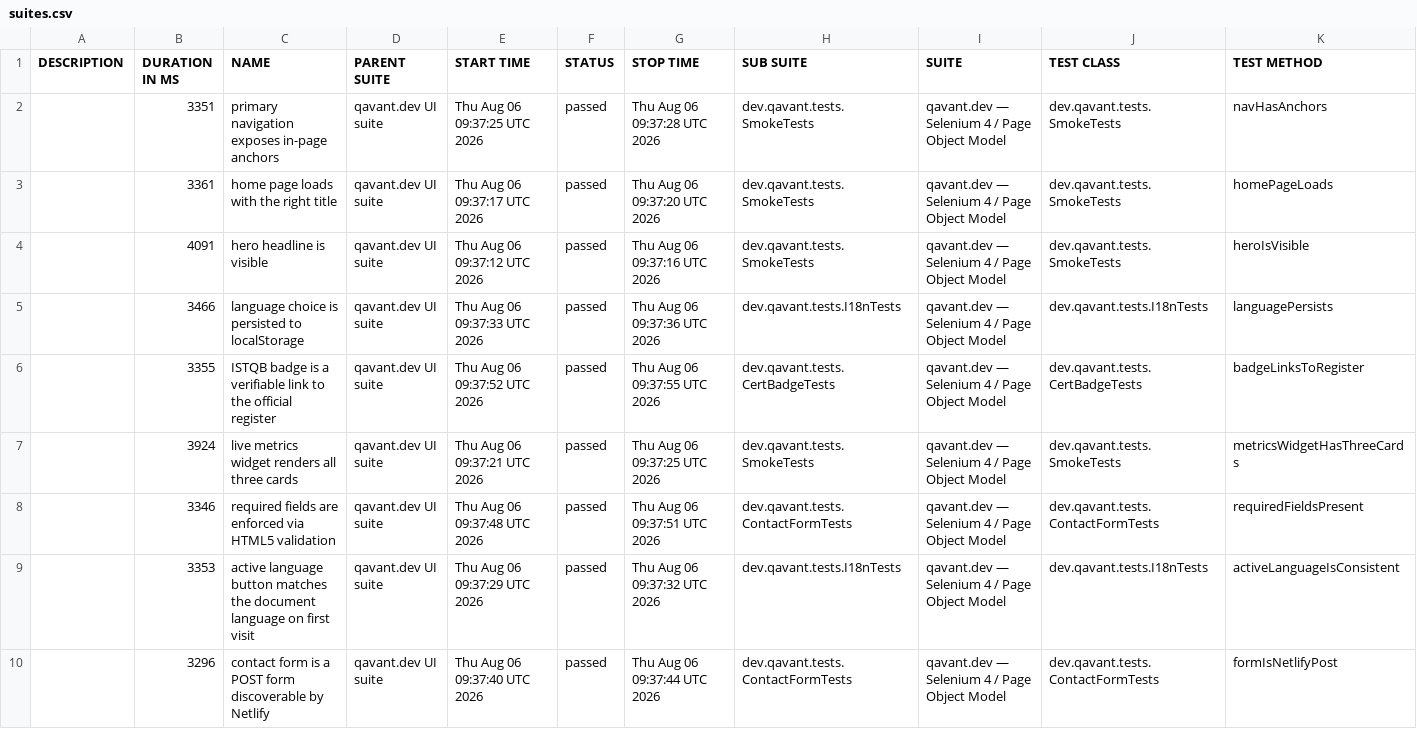
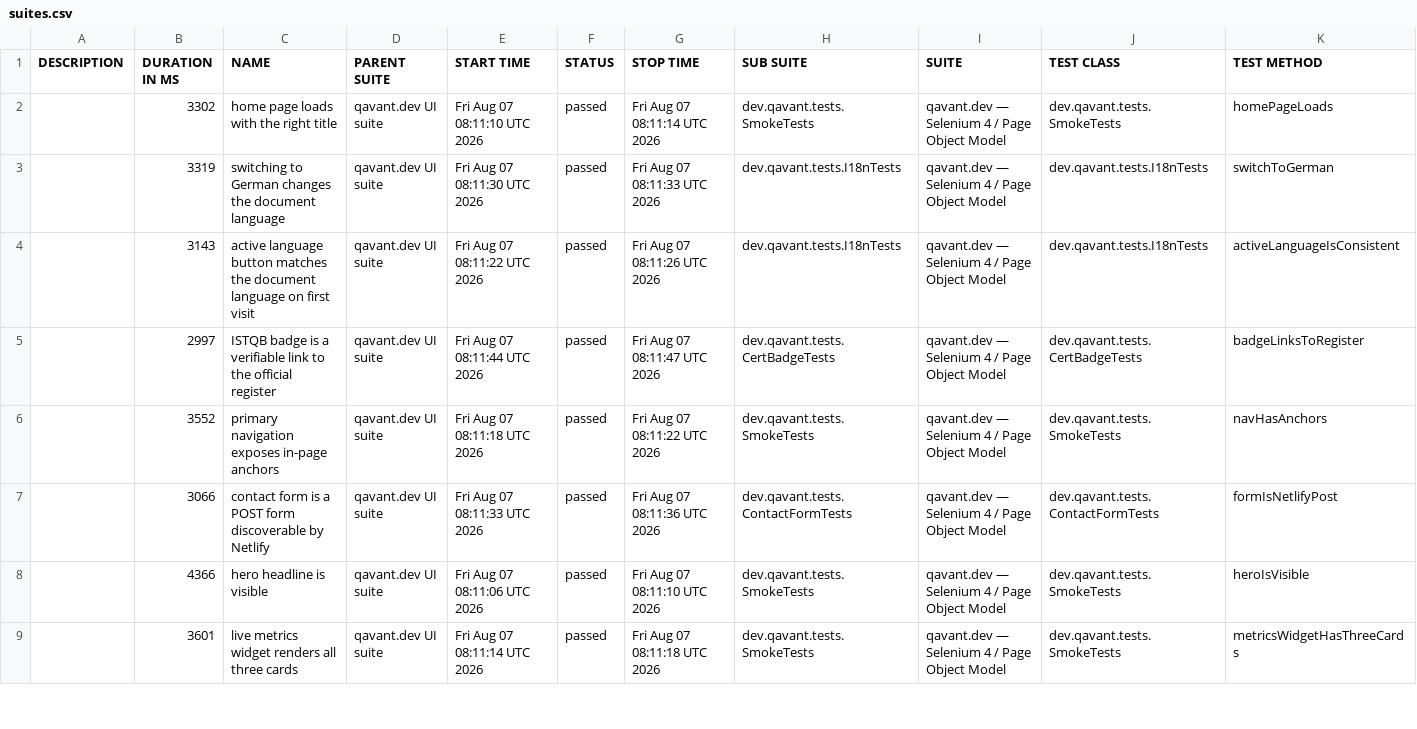
Before and after one commit to peterolah-qa/qavant-selenium, a CSV file: data/suites.csv, drawn as a sheet; only a part is shown; the diff covers the shown part only.

```diff
--- a/data/suites.csv
+++ b/data/suites.csv
@@ -1,10 +1,9 @@
 "DESCRIPTION","DURATION IN MS","NAME","PARENT SUITE","START TIME","STATUS","STOP TIME","SUB SUITE","SUITE","TEST CLASS","TEST METHOD"
-"","3351","primary navigation exposes in-page anchors","qavant.dev UI suite","Thu Aug 06 09:37:25 UTC 2026","passed","Thu Aug 06 09:37:28 UTC 2026","dev.qavant.tests.SmokeTests","qavant.dev — Selenium 4 / Page Object Model","dev.qavant.tests.SmokeTests","navHasAnchors"
-"","3361","home page loads with the right title","qavant.dev UI suite","Thu Aug 06 09:37:17 UTC 2026","passed","Thu Aug 06 09:37:20 UTC 2026","dev.qavant.tests.SmokeTests","qavant.dev — Selenium 4 / Page Object Model","dev.qavant.tests.SmokeTests","homePageLoads"
-"","4091","hero headline is visible","qavant.dev UI suite","Thu Aug 06 09:37:12 UTC 2026","passed","Thu Aug 06 09:37:16 UTC 2026","dev.qavant.tests.SmokeTests","qavant.dev — Selenium 4 / Page Object Model","dev.qavant.tests.SmokeTests","heroIsVisible"
-"","3466","language choice is persisted to localStorage","qavant.dev UI suite","Thu Aug 06 09:37:33 UTC 2026","passed","Thu Aug 06 09:37:36 UTC 2026","dev.qavant.tests.I18nTests","qavant.dev — Selenium 4 / Page Object Model","dev.qavant.tests.I18nTests","languagePersists"
-"","3355","ISTQB badge is a verifiable link to the official register","qavant.dev UI suite","Thu Aug 06 09:37:52 UTC 2026","passed","Thu Aug 06 09:37:55 UTC 2026","dev.qavant.tests.CertBadgeTests","qavant.dev — Selenium 4 / Page Object Model","dev.qavant.tests.CertBadgeTests","badgeLinksToRegister"
-"","3924","live metrics widget renders all three cards","qavant.dev UI suite","Thu Aug 06 09:37:21 UTC 2026","passed","Thu Aug 06 09:37:25 UTC 2026","dev.qavant.tests.SmokeTests","qavant.dev — Selenium 4 / Page Object Model","dev.qavant.tests.SmokeTests","metricsWidgetHasThreeCards"
-"","3346","required fields are enforced via HTML5 validation","qavant.dev UI suite","Thu Aug 06 09:37:48 UTC 2026","passed","Thu Aug 06 09:37:51 UTC 2026","dev.qavant.tests.ContactFormTests","qavant.dev — Selenium 4 / Page Object Model","dev.qavant.tests.ContactFormTests","requiredFieldsPresent"
-"","3353","active language button matches the document language on first visit","qavant.dev UI suite","Thu Aug 06 09:37:29 UTC 2026","passed","Thu Aug 06 09:37:32 UTC 2026","dev.qavant.tests.I18nTests","qavant.dev — Selenium 4 / Page Object Model","dev.qavant.tests.I18nTests","activeLanguageIsConsistent"
-"","3296","contact form is a POST form discoverable by Netlify","qavant.dev UI suite","Thu Aug 06 09:37:40 UTC 2026","passed","Thu Aug 06 09:37:44 UTC 2026","dev.qavant.tests.ContactFormTests","qavant.dev — Selenium 4 / Page Object Model","dev.qavant.tests.ContactFormTests","formIsNetlifyPost"
+"","3302","home page loads with the right title","qavant.dev UI suite","Fri Aug 07 08:11:10 UTC 2026","passed","Fri Aug 07 08:11:14 UTC 2026","dev.qavant.tests.SmokeTests","qavant.dev — Selenium 4 / Page Object Model","dev.qavant.tests.SmokeTests","homePageLoads"
+"","3319","switching to German changes the document language","qavant.dev UI suite","Fri Aug 07 08:11:30 UTC 2026","passed","Fri Aug 07 08:11:33 UTC 2026","dev.qavant.tests.I18nTests","qavant.dev — Selenium 4 / Page Object Model","dev.qavant.tests.I18nTests","switchToGerman"
+"","3143","active language button matches the document language on first visit","qavant.dev UI suite","Fri Aug 07 08:11:22 UTC 2026","passed","Fri Aug 07 08:11:26 UTC 2026","dev.qavant.tests.I18nTests","qavant.dev — Selenium 4 / Page Object Model","dev.qavant.tests.I18nTests","activeLanguageIsConsistent"
+"","2997","ISTQB badge is a verifiable link to the official register","qavant.dev UI suite","Fri Aug 07 08:11:44 UTC 2026","passed","Fri Aug 07 08:11:47 UTC 2026","dev.qavant.tests.CertBadgeTests","qavant.dev — Selenium 4 / Page Object Model","dev.qavant.tests.CertBadgeTests","badgeLinksToRegister"
+"","3552","primary navigation exposes in-page anchors","qavant.dev UI suite","Fri Aug 07 08:11:18 UTC 2026","passed","Fri Aug 07 08:11:22 UTC 2026","dev.qavant.tests.SmokeTests","qavant.dev — Selenium 4 / Page Object Model","dev.qavant.tests.SmokeTests","navHasAnchors"
+"","3066","contact form is a POST form discoverable by Netlify","qavant.dev UI suite","Fri Aug 07 08:11:33 UTC 2026","passed","Fri Aug 07 08:11:36 UTC 2026","dev.qavant.tests.ContactFormTests","qavant.dev — Selenium 4 / Page Object Model","dev.qavant.tests.ContactFormTests","formIsNetlifyPost"
+"","4366","hero headline is visible","qavant.dev UI suite","Fri Aug 07 08:11:06 UTC 2026","passed","Fri Aug 07 08:11:10 UTC 2026","dev.qavant.tests.SmokeTests","qavant.dev — Selenium 4 / Page Object Model","dev.qavant.tests.SmokeTests","heroIsVisible"
+"","3601","live metrics widget renders all three cards","qavant.dev UI suite","Fri Aug 07 08:11:14 UTC 2026","passed","Fri Aug 07 08:11:18 UTC 2026","dev.qavant.tests.SmokeTests","qavant.dev — Selenium 4 / Page Object Model","dev.qavant.tests.SmokeTests","metricsWidgetHasThreeCards"
```
Also changed, not shown: 1 added row and 8 edited cells elsewhere in this file, 36 other files.
